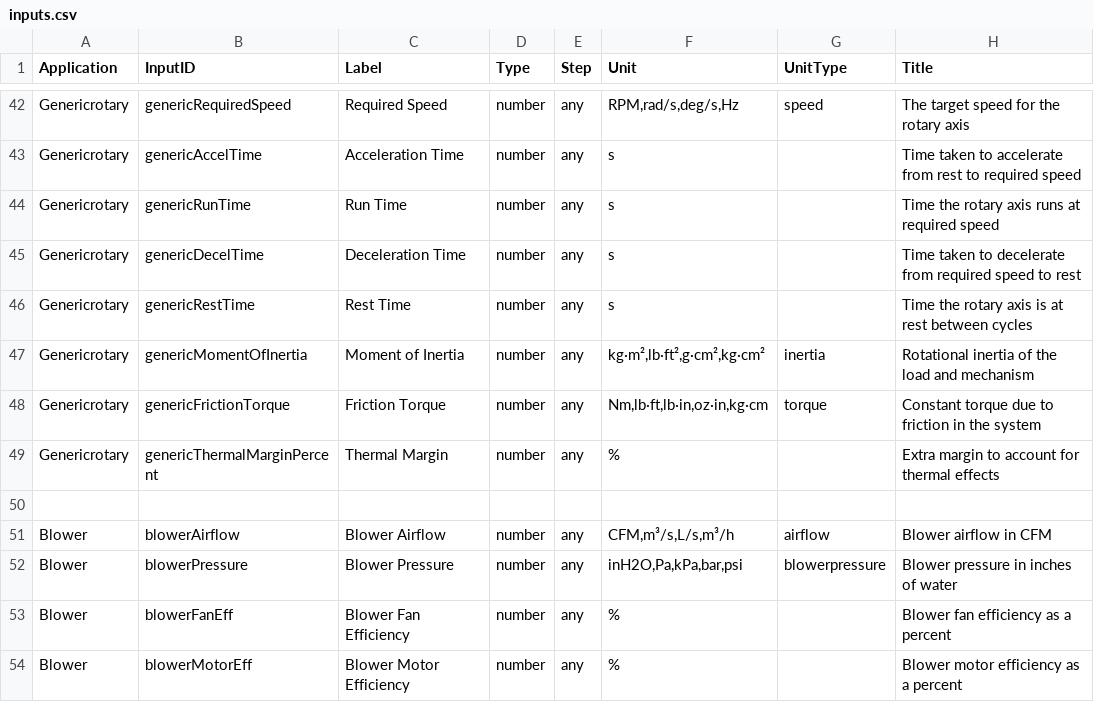
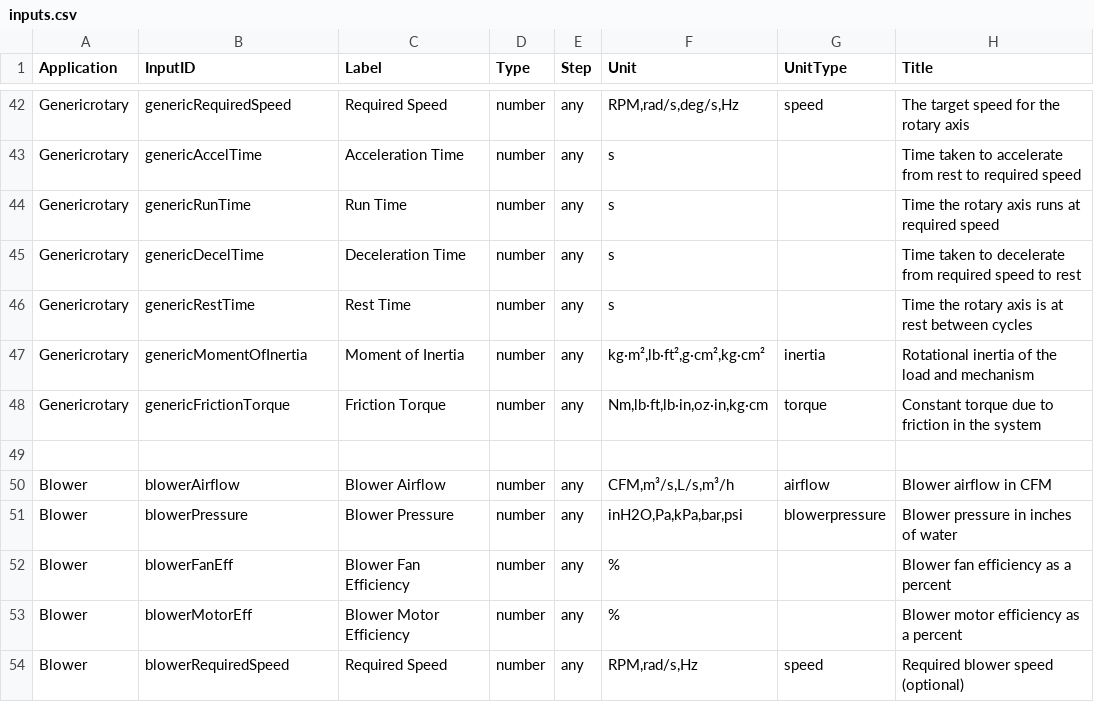
Before and after one commit to kebapps-dev/Part-Number-Analyzer, a CSV file: csv/inputs.csv, drawn as a sheet; only a part is shown, gaps mark what is left out; the shorter side is filled out with more unchanged rows.

```diff
--- a/csv/inputs.csv
+++ b/csv/inputs.csv
@@ -48,3 +48,2 @@ Genericrotary,genericMomentOfInertia,Moment of Inertia,number,any,"kg·m²,lb·f
 Genericrotary,genericFrictionTorque,Friction Torque,number,any,"Nm,lb·ft,lb·in,oz·in,kg·cm",torque,Constant torque due to friction in the system
-Genericrotary,genericThermalMarginPercent,Thermal Margin,number,any,%,,Extra margin to account for thermal effects
 
```
Also changed, not shown: 10 other files.
